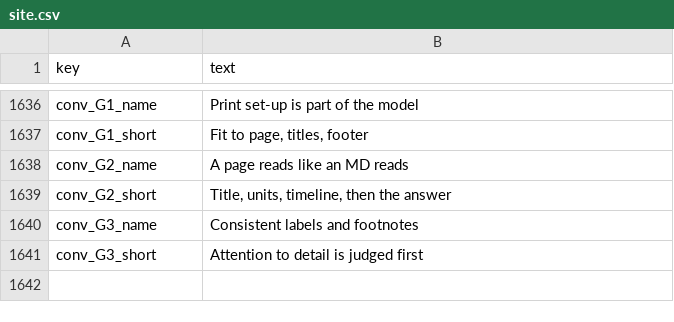
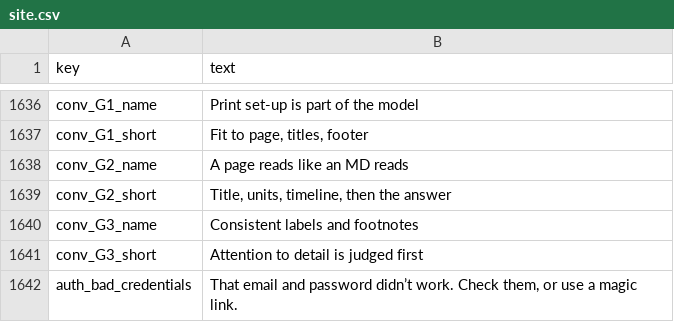
Before and after one commit to rathunter69/Hotkey.gg, a CSV file: app2/content/copy/site.csv, drawn as a sheet; only a part is shown, gaps mark what is left out; the diff names each change by its address in the sheet, - before the commit and + after, or states it on an @@ line.

```diff
--- a/app2/content/copy/site.csv
+++ b/app2/content/copy/site.csv
+row 1642: auth_bad_credentials | That email and password didn’t work. Check them, or use a magic link.
```
Also changed, not shown: 5 other files.
